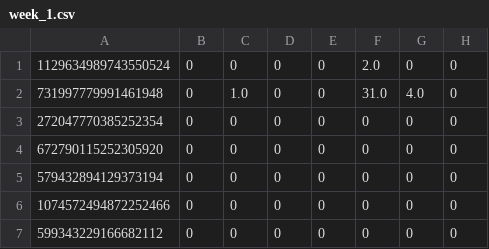
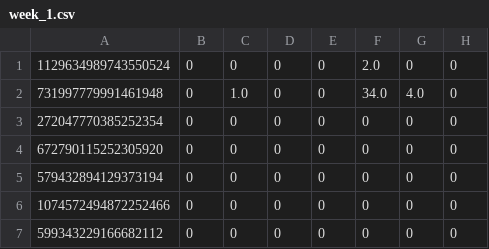
Before and after one commit to panpsycho/staff-activity-tracker-bot, a CSV file: week_1.csv, drawn as a sheet.

```diff
--- a/week_1.csv
+++ b/week_1.csv
@@ -1,3 +1,3 @@
 1129634989743550524,0,0,0,0,2.0,0,0
-731997779991461948,0,1.0,0,0,31.0,4.0,0
+731997779991461948,0,1.0,0,0,34.0,4.0,0
 272047770385252354,0,0,0,0,0,0,0
```
